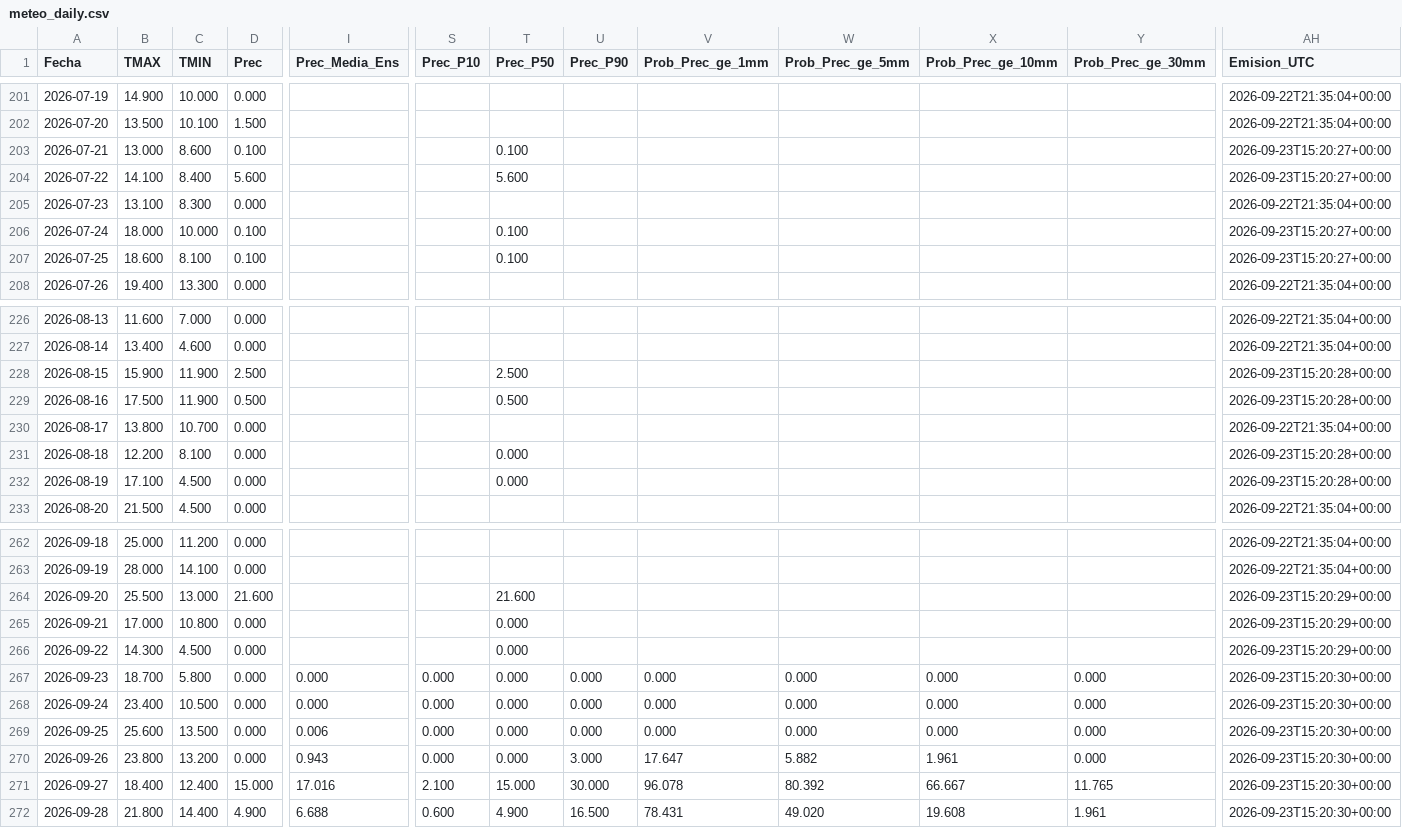
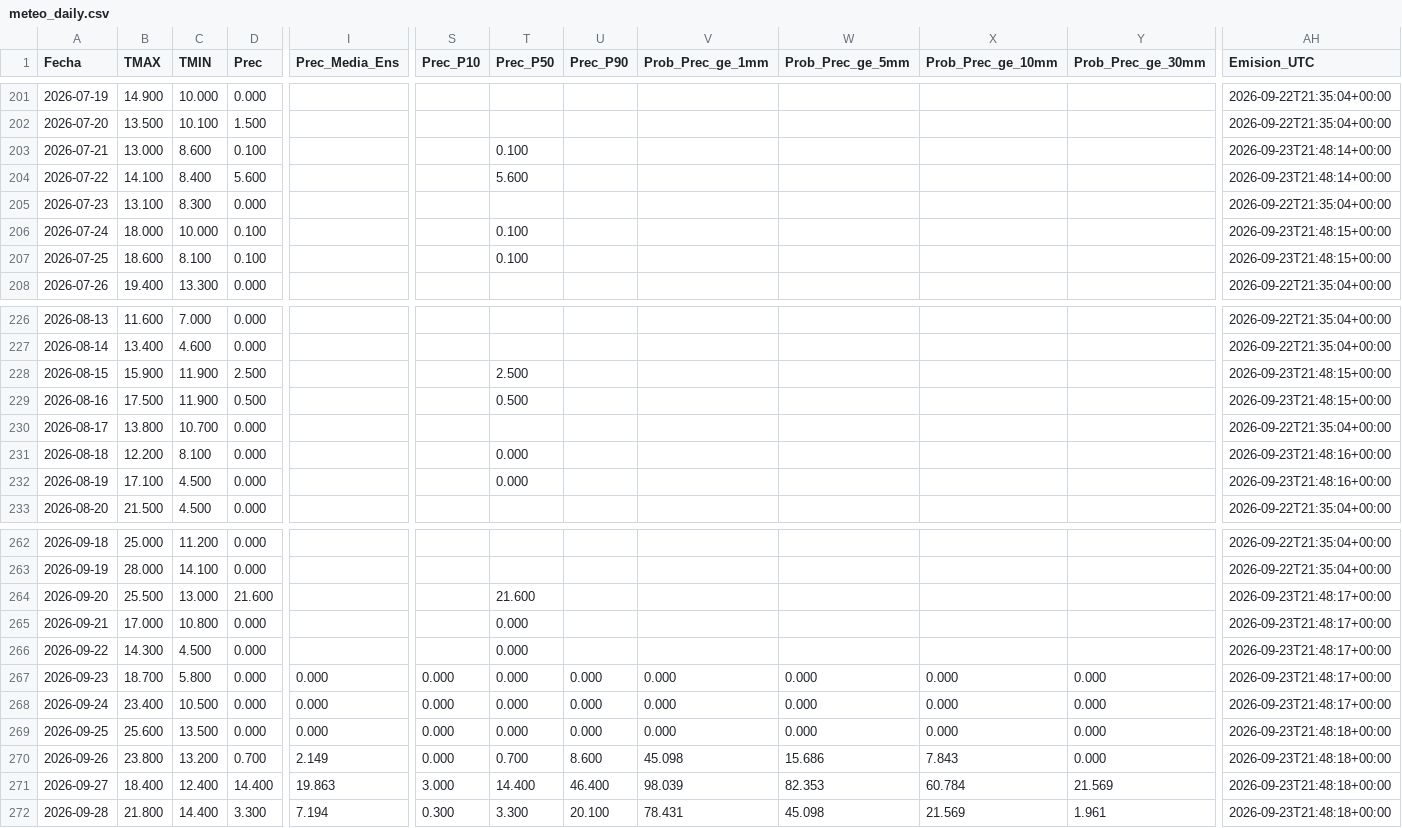
Before and after one commit to PREDWEEM/SAN-PEDRO_digitaltween, a CSV file: meteo_daily.csv, drawn as a sheet; only a part is shown, gaps mark what is left out; the diff covers the shown part only; the diff names each change by its address in the sheet, - before the commit and + after, or states it on an @@ line.

```diff
--- a/meteo_daily.csv
+++ b/meteo_daily.csv
-AH203:AH204 (Emision_UTC): 2026-09-23T15:20:27+00:00
+AH203:AH204 (Emision_UTC): 2026-09-23T21:48:14+00:00
-AH206:AH207 (Emision_UTC): 2026-09-23T15:20:27+00:00
+AH206:AH207 (Emision_UTC): 2026-09-23T21:48:15+00:00
-AH228:AH229 (Emision_UTC): 2026-09-23T15:20:28+00:00
+AH228:AH229 (Emision_UTC): 2026-09-23T21:48:15+00:00
-AH231:AH232 (Emision_UTC): 2026-09-23T15:20:28+00:00
+AH231:AH232 (Emision_UTC): 2026-09-23T21:48:16+00:00
-AH264:AH266 (Emision_UTC): 2026-09-23T15:20:29+00:00
+AH264:AH266 (Emision_UTC): 2026-09-23T21:48:17+00:00
-AH267:AH268 (Emision_UTC): 2026-09-23T15:20:30+00:00
+AH267:AH268 (Emision_UTC): 2026-09-23T21:48:17+00:00
-I269 (Prec_Media_Ens): 0.006
+I269 (Prec_Media_Ens): 0.000
-AH269:AH272 (Emision_UTC): 2026-09-23T15:20:30+00:00
+AH269:AH272 (Emision_UTC): 2026-09-23T21:48:18+00:00
-D270 (Prec): 0.000
+D270 (Prec): 0.700
-I270 (Prec_Media_Ens): 0.943
+I270 (Prec_Media_Ens): 2.149
-T270 (Prec_P50): 0.000
+T270 (Prec_P50): 0.700
-U270 (Prec_P90): 3.000
+U270 (Prec_P90): 8.600
-V270 (Prob_Prec_ge_1mm): 17.647
+V270 (Prob_Prec_ge_1mm): 45.098
-W270 (Prob_Prec_ge_5mm): 5.882
+W270 (Prob_Prec_ge_5mm): 15.686
-X270 (Prob_Prec_ge_10mm): 1.961
+X270 (Prob_Prec_ge_10mm): 7.843
-D271 (Prec): 15.000
+D271 (Prec): 14.400
-I271 (Prec_Media_Ens): 17.016
+I271 (Prec_Media_Ens): 19.863
-S271 (Prec_P10): 2.100
+S271 (Prec_P10): 3.000
-T271 (Prec_P50): 15.000
+T271 (Prec_P50): 14.400
-U271 (Prec_P90): 30.000
+U271 (Prec_P90): 46.400
-V271 (Prob_Prec_ge_1mm): 96.078
+V271 (Prob_Prec_ge_1mm): 98.039
-W271 (Prob_Prec_ge_5mm): 80.392
+W271 (Prob_Prec_ge_5mm): 82.353
-X271 (Prob_Prec_ge_10mm): 66.667
+X271 (Prob_Prec_ge_10mm): 60.784
-Y271 (Prob_Prec_ge_30mm): 11.765
+Y271 (Prob_Prec_ge_30mm): 21.569
-D272 (Prec): 4.900
+D272 (Prec): 3.300
-I272 (Prec_Media_Ens): 6.688
+I272 (Prec_Media_Ens): 7.194
-S272 (Prec_P10): 0.600
+S272 (Prec_P10): 0.300
-T272 (Prec_P50): 4.900
+T272 (Prec_P50): 3.300
-U272 (Prec_P90): 16.500
+U272 (Prec_P90): 20.100
-W272 (Prob_Prec_ge_5mm): 49.020
+W272 (Prob_Prec_ge_5mm): 45.098
-X272 (Prob_Prec_ge_10mm): 19.608
+X272 (Prob_Prec_ge_10mm): 21.569
```
Also changed, not shown: 11 edited cells elsewhere in this file, 2 other files.
